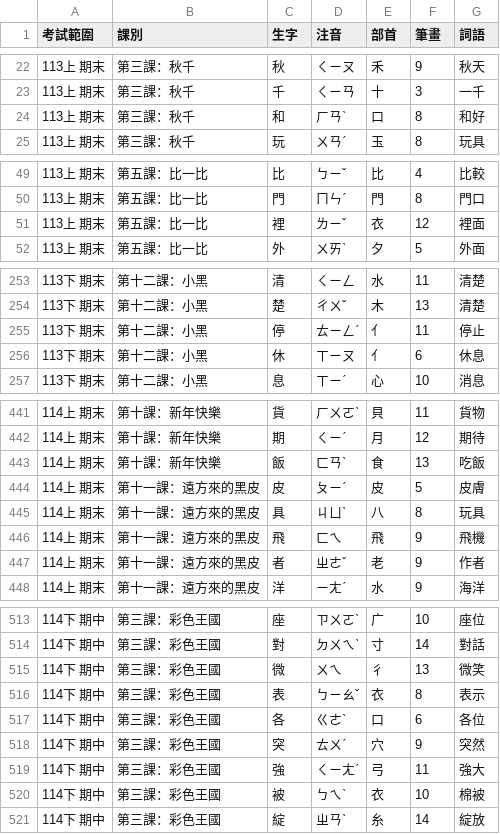
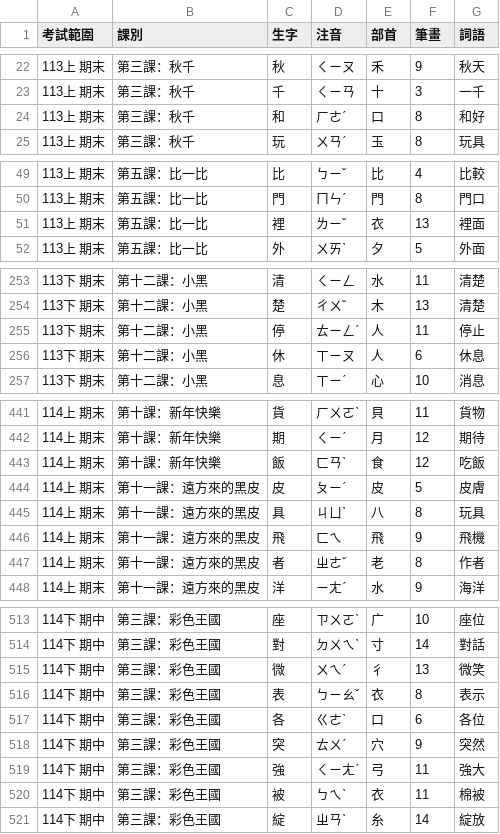
Before and after one commit to pktmike1228-droid/chi-char-test, a CSV file: data.csv, drawn as a sheet; only a part is shown, gaps mark what is left out; the diff covers the shown part only.

```diff
--- a/data.csv
+++ b/data.csv
@@ -23,3 +23,3 @@
 113上 期末,第三課：秋千,千,ㄑㄧㄢ,十,3,一千
-113上 期末,第三課：秋千,和,ㄏㄢˋ,口,8,和好
+113上 期末,第三課：秋千,和,ㄏㄜˊ,口,8,和好
 113上 期末,第三課：秋千,玩,ㄨㄢˊ,玉,8,玩具
@@ -50,3 +50,3 @@
 113上 期末,第五課：比一比,門,ㄇㄣˊ,門,8,門口
-113上 期末,第五課：比一比,裡,ㄌㄧˇ,衣,12,裡面
+113上 期末,第五課：比一比,裡,ㄌㄧˇ,衣,13,裡面
 113上 期末,第五課：比一比,外,ㄨㄞˋ,夕,5,外面
@@ -254,4 +254,4 @@
 113下 期末,第十二課：小黑,楚,ㄔㄨˇ,木,13,清楚
-113下 期末,第十二課：小黑,停,ㄊㄧㄥˊ,亻,11,停止
-113下 期末,第十二課：小黑,休,ㄒㄧㄡ,亻,6,休息
+113下 期末,第十二課：小黑,停,ㄊㄧㄥˊ,人,11,停止
+113下 期末,第十二課：小黑,休,ㄒㄧㄡ,人,6,休息
 113下 期末,第十二課：小黑,息,ㄒㄧˊ,心,10,消息
@@ -442,3 +442,3 @@
 114上 期末,第十課：新年快樂,期,ㄑㄧˊ,月,12,期待
-114上 期末,第十課：新年快樂,飯,ㄈㄢˋ,食,13,吃飯
+114上 期末,第十課：新年快樂,飯,ㄈㄢˋ,食,12,吃飯
 114上 期末,第十一課：遠方來的黑皮,皮,ㄆㄧˊ,皮,5,皮膚
@@ -446,3 +446,3 @@
 114上 期末,第十一課：遠方來的黑皮,飛,ㄈㄟ,飛,9,飛機
-114上 期末,第十一課：遠方來的黑皮,者,ㄓㄜˇ,老,9,作者
+114上 期末,第十一課：遠方來的黑皮,者,ㄓㄜˇ,老,8,作者
 114上 期末,第十一課：遠方來的黑皮,洋,ㄧㄤˊ,水,9,海洋
@@ -514,3 +514,3 @@
 114下 期中,第三課：彩色王國,對,ㄉㄨㄟˋ,寸,14,對話
-114下 期中,第三課：彩色王國,微,ㄨㄟ,彳,13,微笑
+114下 期中,第三課：彩色王國,微,ㄨㄟˊ,彳,13,微笑
 114下 期中,第三課：彩色王國,表,ㄅㄧㄠˇ,衣,8,表示
@@ -519,3 +519,3 @@
 114下 期中,第三課：彩色王國,強,ㄑㄧㄤˊ,弓,11,強大
-114下 期中,第三課：彩色王國,被,ㄅㄟˋ,衣,10,棉被
+114下 期中,第三課：彩色王國,被,ㄅㄟˋ,衣,11,棉被
 114下 期中,第三課：彩色王國,綻,ㄓㄢˋ,糸,14,綻放
```
Also changed, not shown: 18 edited cells elsewhere in this file.
